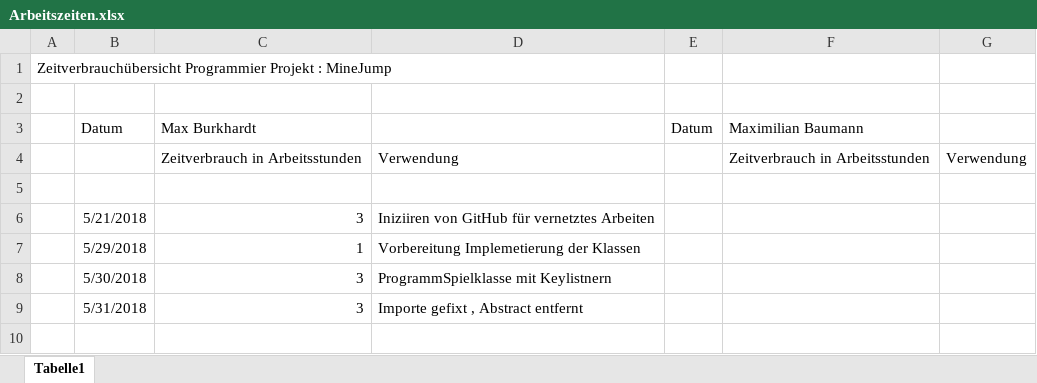
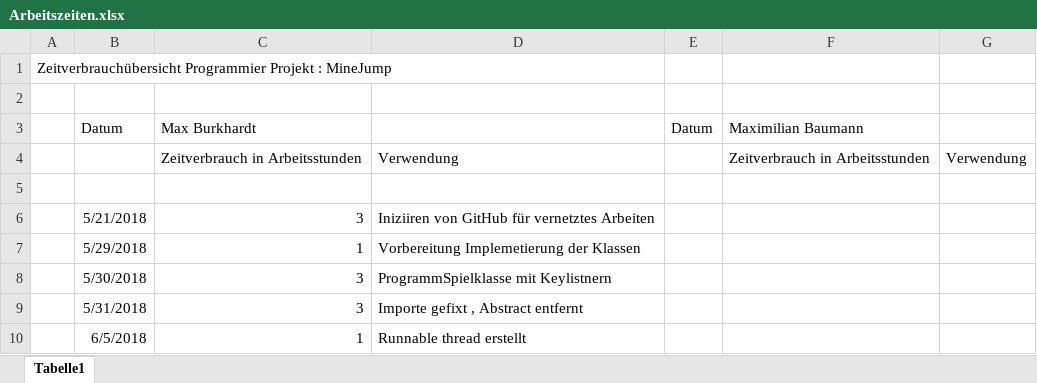
Before and after one commit to KiraShimo/GitMineJump, an Excel workbook: Arbeitszeiten.xlsx, sheet Tabelle1, drawn as a sheet; values as stored, in another font and other column widths than the file's, no borders; the diff names each change by its address in the sheet, - before the commit and + after, or states it on an @@ line.

Commit message:
Add files via upload

```diff
--- a/Arbeitszeiten.xlsx (sheet Tabelle1)
+++ b/Arbeitszeiten.xlsx (sheet Tabelle1)
+row 10:  | 6/5/2018 | 1 | Runnable thread erstellt
```
